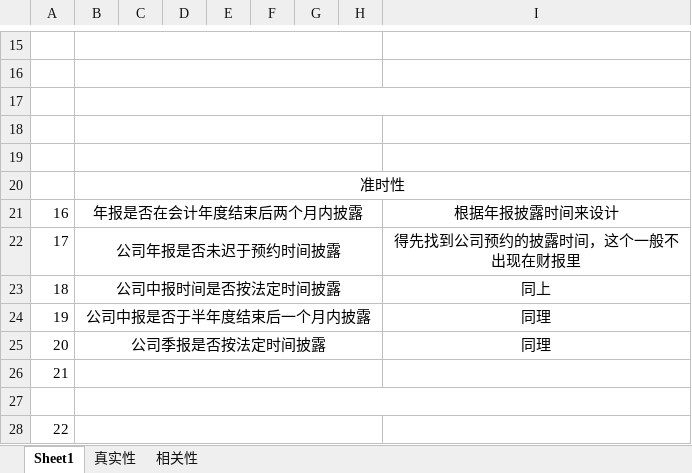
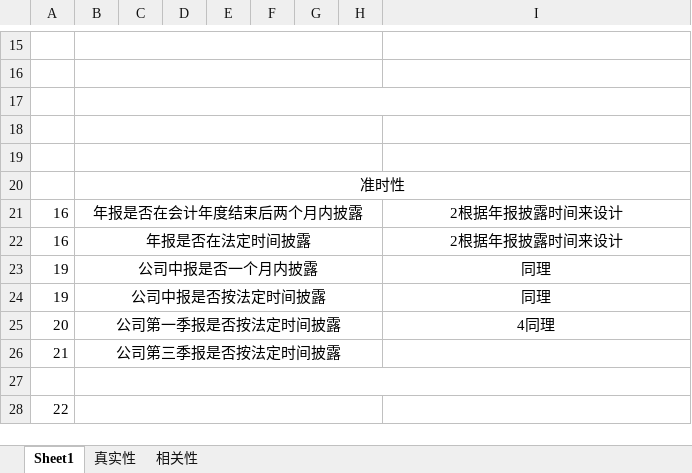
Before and after one commit to zifeiyu0531/CitiCup-ModelAnalysis-NeuralNetwork, an Excel workbook: 指标/指标体系-未解决.xlsx, sheet Sheet1, drawn as a sheet; only a part is shown, gaps mark what is left out; values as stored, in another font and other column widths than the file's, no borders; removed rows and columns are numbered as before the commit, all else as after; the diff names each change by its address in the sheet, - before the commit and + after, or states it on an @@ line.

```diff
--- a/指标/指标体系-未解决.xlsx (sheet Sheet1)
+++ b/指标/指标体系-未解决.xlsx (sheet Sheet1)
-I21: 根据年报披露时间来设计
+I21: 2根据年报披露时间来设计
-row 22: 17 | 公司年报是否未迟于预约时间披露 |  |  |  |  |  |  | 得先找到公司预约的披露时间，这个一般不出现在财报里
-row 23: 18 | 公司中报时间是否按法定时间披露 |  |  |  |  |  |  | 同上
+row 22: 16 | 年报是否在法定时间披露 |  |  |  |  |  |  | 2根据年报披露时间来设计
-B23: 公司中报是否于半年度结束后一个月内披露
+B23: 公司中报是否一个月内披露
+row 24: 19 | 公司中报是否按法定时间披露 |  |  |  |  |  |  | 同理
-B25: 公司季报是否按法定时间披露
+B25: 公司第一季报是否按法定时间披露
-I25: 同理
+I25: 4同理
-B26: (empty)
+B26: 公司第三季报是否按法定时间披露
```
Also changed, not shown: sheet 真实性, charts or pictures, 9 other files.
